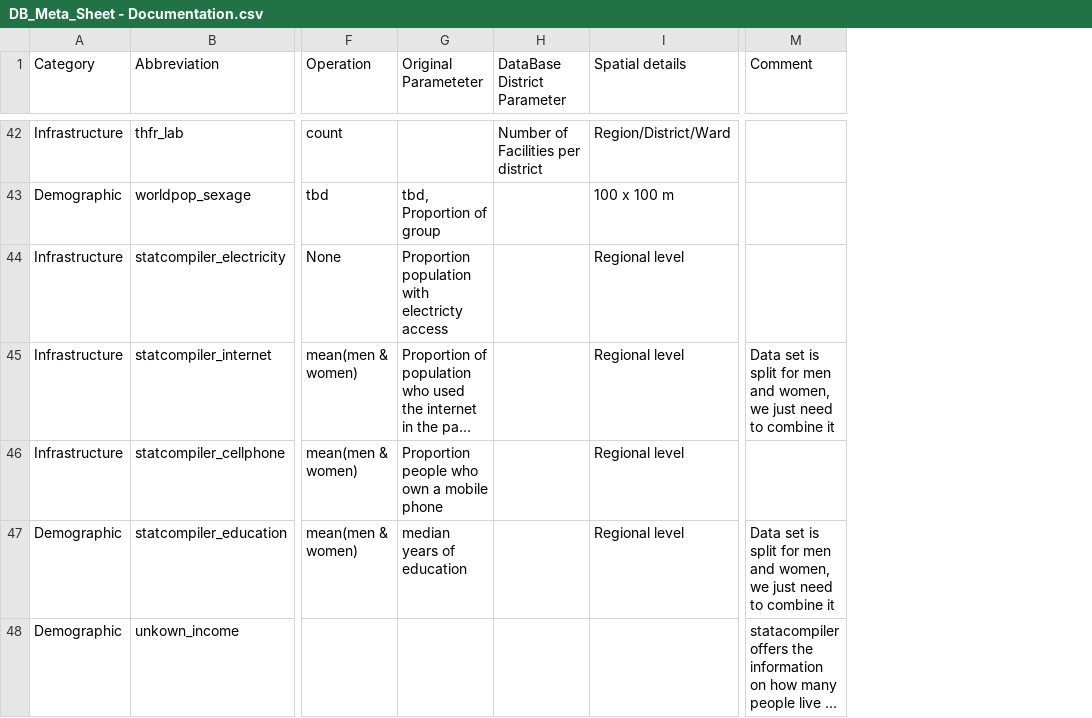
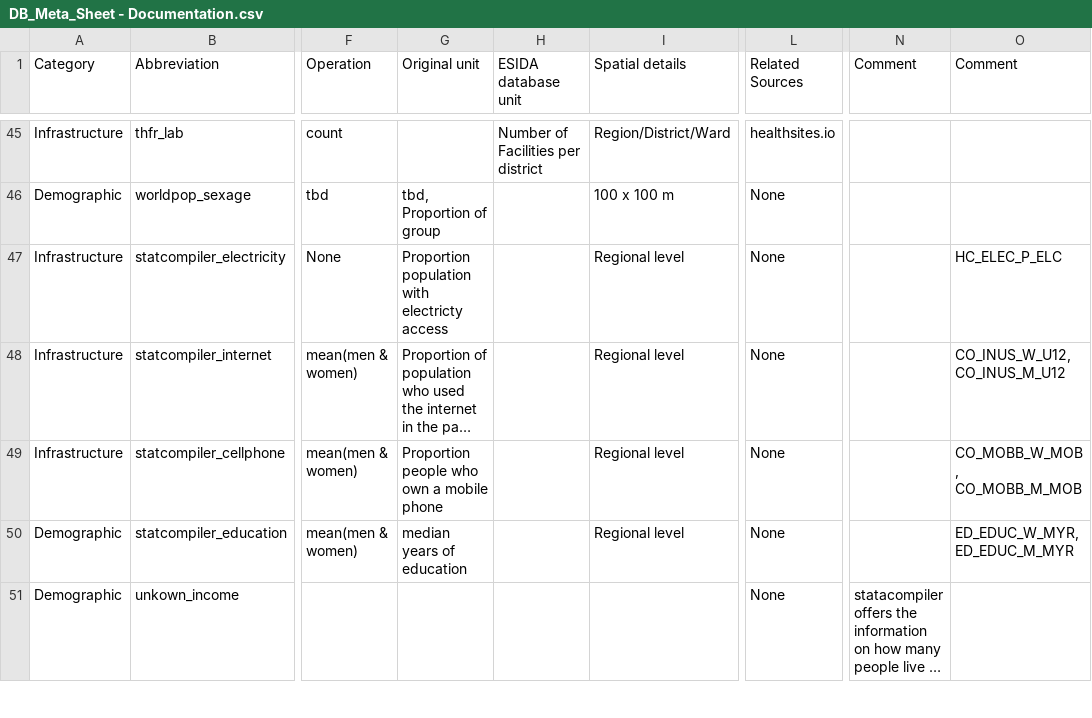
Before and after one commit to MARS-Group-HAW/esida-db, a CSV file: input/meta_data/DB_Meta_Sheet - Documentation.csv, drawn as a sheet; only a part is shown, gaps mark what is left out; long unchanged cells end in …; addresses are those after the commit; the diff covers the shown part only; the diff names each change by its address in the sheet, - before the commit and + after, or states it on an @@ line.

```diff
--- a/input/meta_data/DB_Meta_Sheet - Documentation.csv
+++ b/input/meta_data/DB_Meta_Sheet - Documentation.csv
+column L (Related Sources), rows 45-51: healthsites.io | None | None | None | None | None | None
+column O (Comment), rows 47-50: HC_ELEC_P_ELC | CO_INUS_W_U12, CO_INUS_M_U12 | CO_MOBB_W_MOB , CO_MOBB_M_MOB | ED_EDUC_W_MYR, ED_EDUC_M_MYR
-G1: Original Parameteter
+G1: Original unit
-H1: DataBase District Parameter
+H1: ESIDA database unit
-N48 (Comment): Data set is split for men and women, we just need to combine it
+N48 (Comment): (empty)
-N50 (Comment): Data set is split for men and women, we just need to combine it
+N50 (Comment): (empty)
```
Also changed, not shown: 5 added rows, 3 removed rows and 22 edited cells elsewhere in this file, 57 other files.
